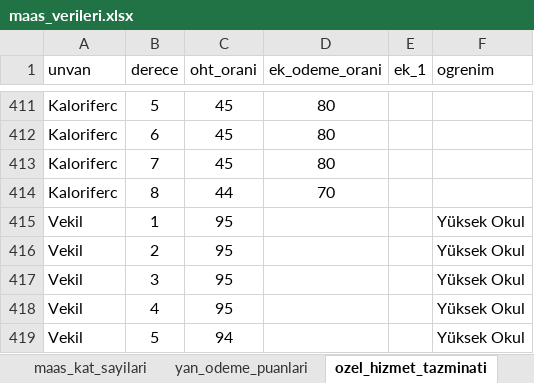
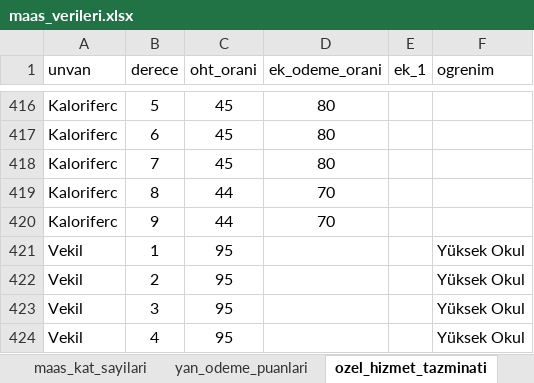
Before and after one commit to yahyayildirim/maas_kontrol, an Excel workbook: maas_verileri.xlsx, sheet ozel_hizmet_tazminati, drawn as a sheet; only a part is shown, gaps mark what is left out; the shorter side is filled out with more unchanged rows; values as stored, in another font and other column widths than the file's, no borders; the diff covers the shown part only; the diff names each change by its address in the sheet, - before the commit and + after, or states it on an @@ line.

```diff
--- a/maas_verileri.xlsx (sheet ozel_hizmet_tazminati)
+++ b/maas_verileri.xlsx (sheet ozel_hizmet_tazminati)
+row 420: Kaloriferc | 9 | 44 | 70
```
Also changed, not shown: 5 added rows elsewhere in this sheet, 1 other file.
